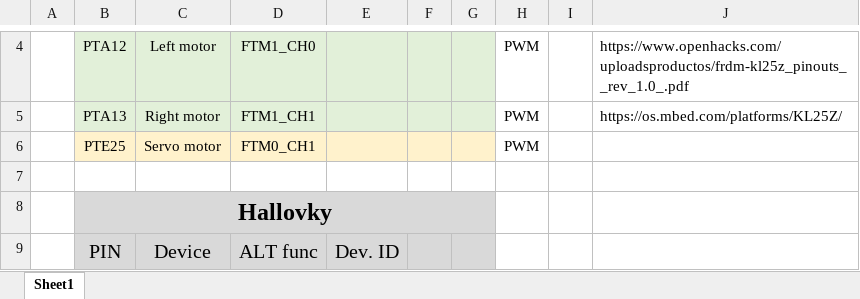
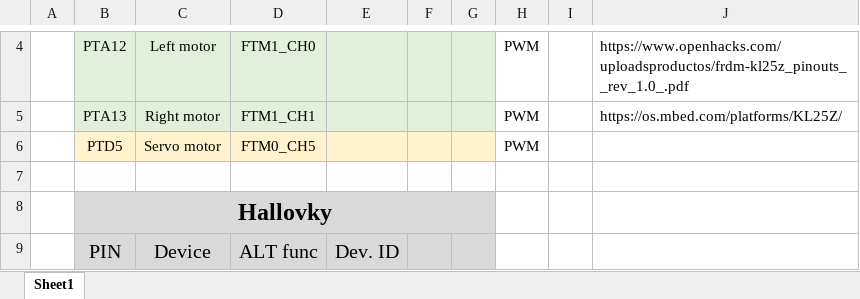
Before and after one commit to Filda99/Bachelor_thesis, an Excel workbook: doc/pinout.xlsx, sheet Sheet1, drawn as a sheet; only a part is shown, gaps mark what is left out; values as stored, in another font and other column widths than the file's, no borders; charts and pictures not drawn; the diff names each change by its address in the sheet, - before the commit and + after, or states it on an @@ line.

```diff
--- a/doc/pinout.xlsx (sheet Sheet1)
+++ b/doc/pinout.xlsx (sheet Sheet1)
-B6: PTE25
+B6: PTD5
-D6: FTM0_CH1
+D6: FTM0_CH5
```
Also changed, not shown: 9 other files.
